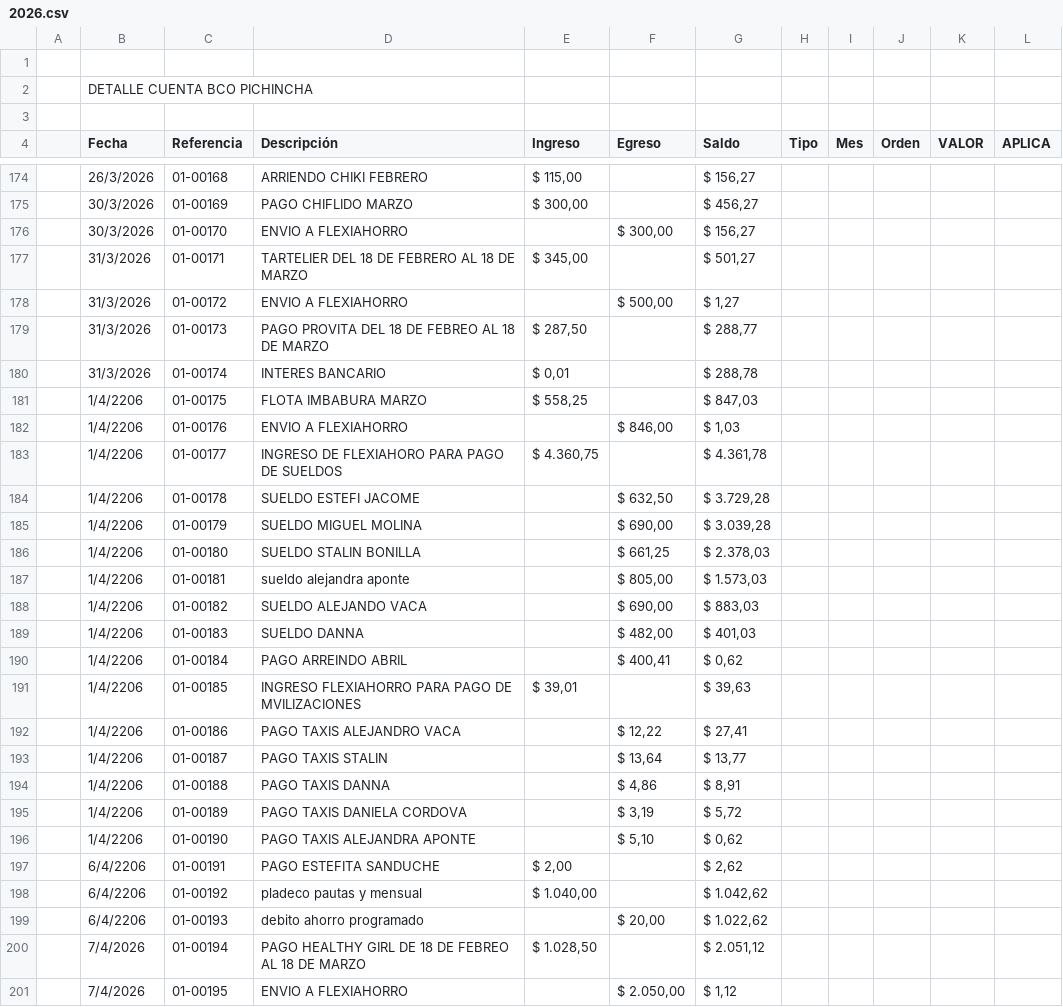
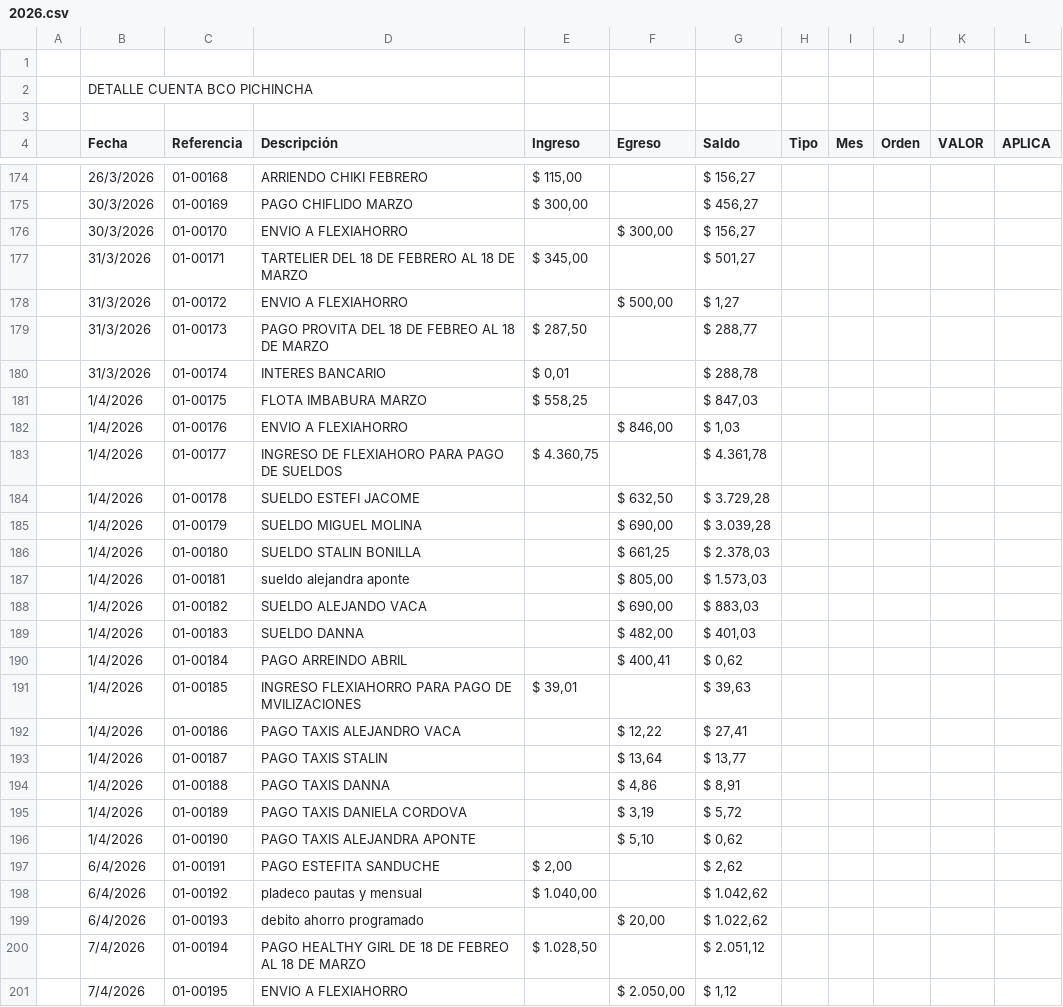
Before and after one commit to fvayas/finanzas-agencia, a CSV file: 2026.csv, drawn as a sheet; only a part is shown, gaps mark what is left out.

```diff
--- a/2026.csv
+++ b/2026.csv
@@ -180,21 +180,21 @@
 ,31/3/2026, 01-00174,INTERES BANCARIO ," $ 0,01 ",," $ 288,78 ",,,,,
-,1/4/2206, 01-00175,FLOTA IMBABURA MARZO," $ 558,25 ",," $ 847,03 ",,,,,
-,1/4/2206, 01-00176,ENVIO A FLEXIAHORRO ,," $ 846,00 "," $ 1,03 ",,,,,
-,1/4/2206, 01-00177,INGRESO DE FLEXIAHORO PARA PAGO DE SUELDOS ," $ 4.360,75 ",," $ 4.361,78 ",,,,,
-,1/4/2206, 01-00178,SUELDO ESTEFI JACOME,," $ 632,50 "," $ 3.729,28 ",,,,,
-,1/4/2206, 01-00179,SUELDO MIGUEL MOLINA ,," $ 690,00 "," $ 3.039,28 ",,,,,
-,1/4/2206, 01-00180,SUELDO STALIN BONILLA,," $ 661,25 "," $ 2.378,03 ",,,,,
-,1/4/2206, 01-00181,sueldo alejandra aponte ,," $ 805,00 "," $ 1.573,03 ",,,,,
-,1/4/2206, 01-00182,SUELDO ALEJANDO VACA,," $ 690,00 "," $ 883,03 ",,,,,
-,1/4/2206, 01-00183,SUELDO DANNA ,," $ 482,00 "," $ 401,03 ",,,,,
-,1/4/2206, 01-00184,PAGO ARREINDO ABRIL,," $ 400,41 "," $ 0,62 ",,,,,
-,1/4/2206, 01-00185,INGRESO FLEXIAHORRO PARA PAGO DE MVILIZACIONES," $ 39,01 ",," $ 39,63 ",,,,,
-,1/4/2206, 01-00186,PAGO TAXIS ALEJANDRO VACA,," $ 12,22 "," $ 27,41 ",,,,,
-,1/4/2206, 01-00187,PAGO TAXIS STALIN ,," $ 13,64 "," $ 13,77 ",,,,,
-,1/4/2206, 01-00188,PAGO TAXIS DANNA,," $ 4,86 "," $ 8,91 ",,,,,
-,1/4/2206, 01-00189,PAGO TAXIS DANIELA CORDOVA,," $ 3,19 "," $ 5,72 ",,,,,
-,1/4/2206, 01-00190,PAGO TAXIS ALEJANDRA APONTE ,," $ 5,10 "," $ 0,62 ",,,,,
-,6/4/2206, 01-00191,PAGO ESTEFITA SANDUCHE ," $ 2,00 ",," $ 2,62 ",,,,,
-,6/4/2206, 01-00192,pladeco pautas y mensual ," $ 1.040,00 ",," $ 1.042,62 ",,,,,
-,6/4/2206, 01-00193,debito ahorro programado,," $ 20,00 "," $ 1.022,62 ",,,,,
+,1/4/2026, 01-00175,FLOTA IMBABURA MARZO," $ 558,25 ",," $ 847,03 ",,,,,
+,1/4/2026, 01-00176,ENVIO A FLEXIAHORRO ,," $ 846,00 "," $ 1,03 ",,,,,
+,1/4/2026, 01-00177,INGRESO DE FLEXIAHORO PARA PAGO DE SUELDOS ," $ 4.360,75 ",," $ 4.361,78 ",,,,,
+,1/4/2026, 01-00178,SUELDO ESTEFI JACOME,," $ 632,50 "," $ 3.729,28 ",,,,,
+,1/4/2026, 01-00179,SUELDO MIGUEL MOLINA ,," $ 690,00 "," $ 3.039,28 ",,,,,
+,1/4/2026, 01-00180,SUELDO STALIN BONILLA,," $ 661,25 "," $ 2.378,03 ",,,,,
+,1/4/2026, 01-00181,sueldo alejandra aponte ,," $ 805,00 "," $ 1.573,03 ",,,,,
+,1/4/2026, 01-00182,SUELDO ALEJANDO VACA,," $ 690,00 "," $ 883,03 ",,,,,
+,1/4/2026, 01-00183,SUELDO DANNA ,," $ 482,00 "," $ 401,03 ",,,,,
+,1/4/2026, 01-00184,PAGO ARREINDO ABRIL,," $ 400,41 "," $ 0,62 ",,,,,
+,1/4/2026, 01-00185,INGRESO FLEXIAHORRO PARA PAGO DE MVILIZACIONES," $ 39,01 ",," $ 39,63 ",,,,,
+,1/4/2026, 01-00186,PAGO TAXIS ALEJANDRO VACA,," $ 12,22 "," $ 27,41 ",,,,,
+,1/4/2026, 01-00187,PAGO TAXIS STALIN ,," $ 13,64 "," $ 13,77 ",,,,,
+,1/4/2026, 01-00188,PAGO TAXIS DANNA,," $ 4,86 "," $ 8,91 ",,,,,
+,1/4/2026, 01-00189,PAGO TAXIS DANIELA CORDOVA,," $ 3,19 "," $ 5,72 ",,,,,
+,1/4/2026, 01-00190,PAGO TAXIS ALEJANDRA APONTE ,," $ 5,10 "," $ 0,62 ",,,,,
+,6/4/2026, 01-00191,PAGO ESTEFITA SANDUCHE ," $ 2,00 ",," $ 2,62 ",,,,,
+,6/4/2026, 01-00192,pladeco pautas y mensual ," $ 1.040,00 ",," $ 1.042,62 ",,,,,
+,6/4/2026, 01-00193,debito ahorro programado,," $ 20,00 "," $ 1.022,62 ",,,,,
 ,7/4/2026, 01-00194,PAGO HEALTHY GIRL DE 18 DE FEBREO AL 18 DE MARZO," $ 1.028,50 ",," $ 2.051,12 ",,,,,
```
